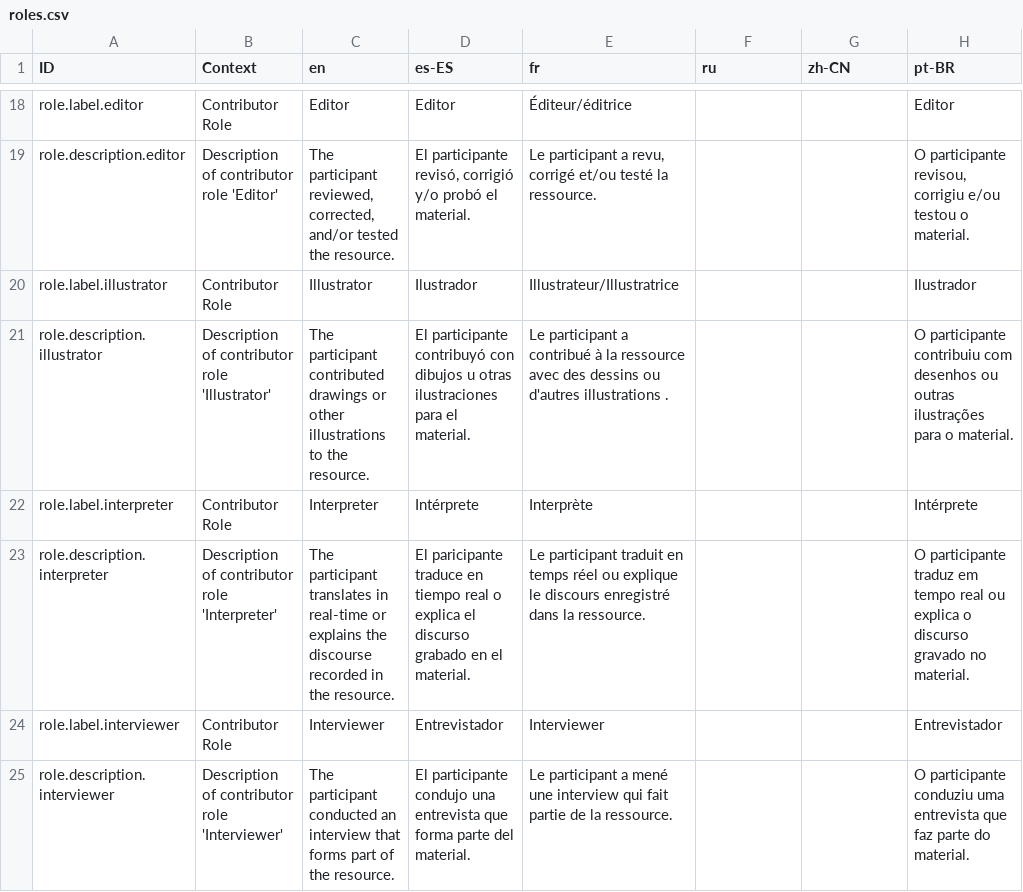
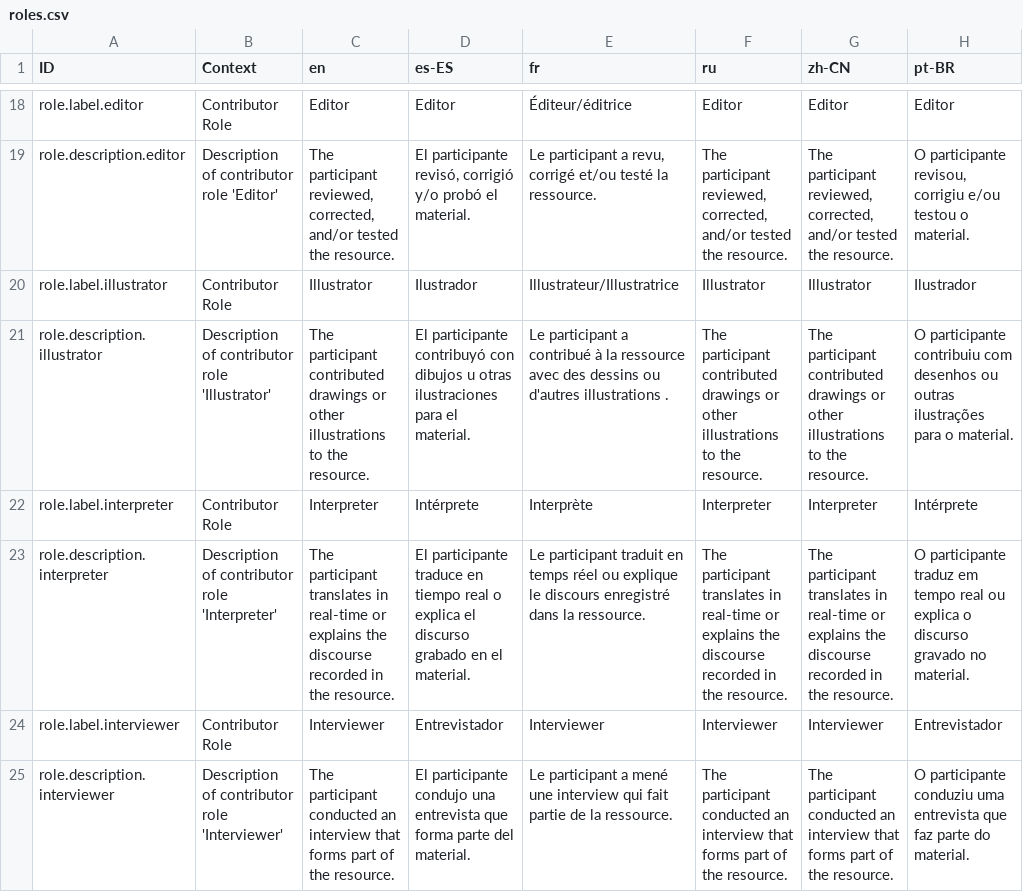
Before and after one commit to onset/lameta, a CSV file: locale/roles.csv, drawn as a sheet; only a part is shown, gaps mark what is left out; the diff covers the shown part only; the diff names each change by its address in the sheet, - before the commit and + after, or states it on an @@ line.

```diff
--- a/locale/roles.csv
+++ b/locale/roles.csv
-F18 (ru): (empty)
+F18 (ru): Editor
-G18 (zh-CN): (empty)
+G18 (zh-CN): Editor
-F19 (ru): (empty)
+F19 (ru): The participant reviewed, corrected, and/or tested the resource.
-G19 (zh-CN): (empty)
+G19 (zh-CN): The participant reviewed, corrected, and/or tested the resource.
-F20 (ru): (empty)
+F20 (ru): Illustrator
-G20 (zh-CN): (empty)
+G20 (zh-CN): Illustrator
-F21 (ru): (empty)
+F21 (ru): The participant contributed drawings or other illustrations to the resource.
-G21 (zh-CN): (empty)
+G21 (zh-CN): The participant contributed drawings or other illustrations to the resource.
-F22 (ru): (empty)
+F22 (ru): Interpreter
-G22 (zh-CN): (empty)
+G22 (zh-CN): Interpreter
-D23 (es-ES): El paricipante traduce en…
+D23 (es-ES): El participante traduce en…
-F23 (ru): (empty)
+F23 (ru): The participant translates in real-time or explains the discourse recorded in the resource.
-G23 (zh-CN): (empty)
+G23 (zh-CN): The participant translates in real-time or explains the discourse recorded in the resource.
-F24 (ru): (empty)
+F24 (ru): Interviewer
-G24 (zh-CN): (empty)
+G24 (zh-CN): Interviewer
-F25 (ru): (empty)
+F25 (ru): The participant conducted an interview that forms part of the resource.
-G25 (zh-CN): (empty)
+G25 (zh-CN): The participant conducted an interview that forms part of the resource.
```
Also changed, not shown: 84 edited cells elsewhere in this file, locale/genres.csv, 1 other file.
